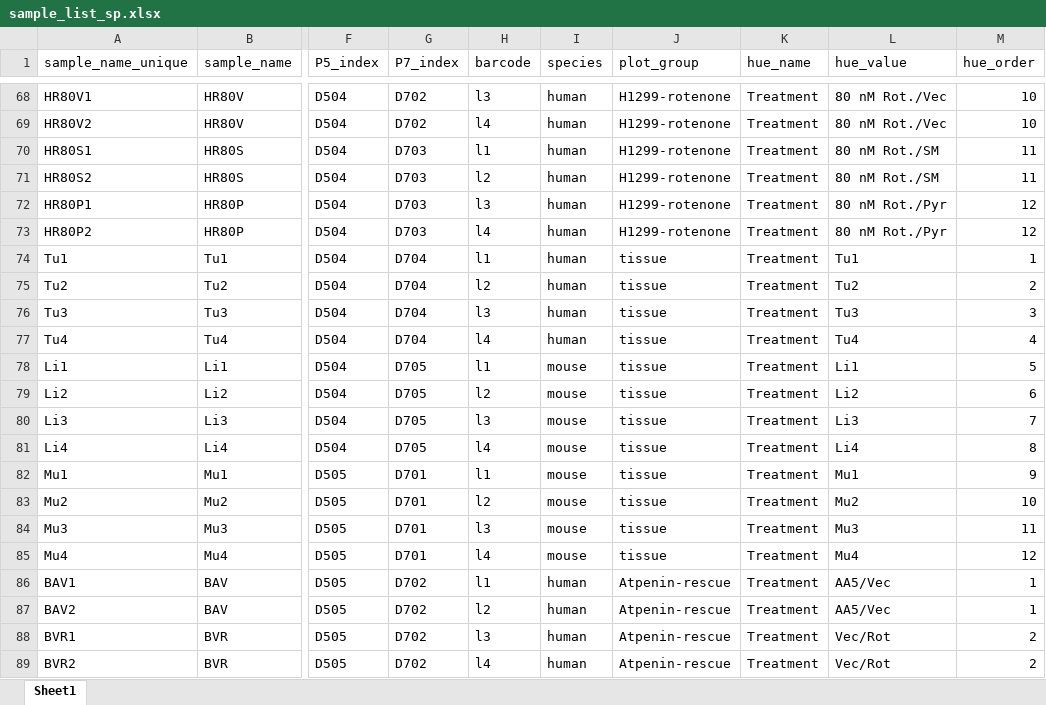
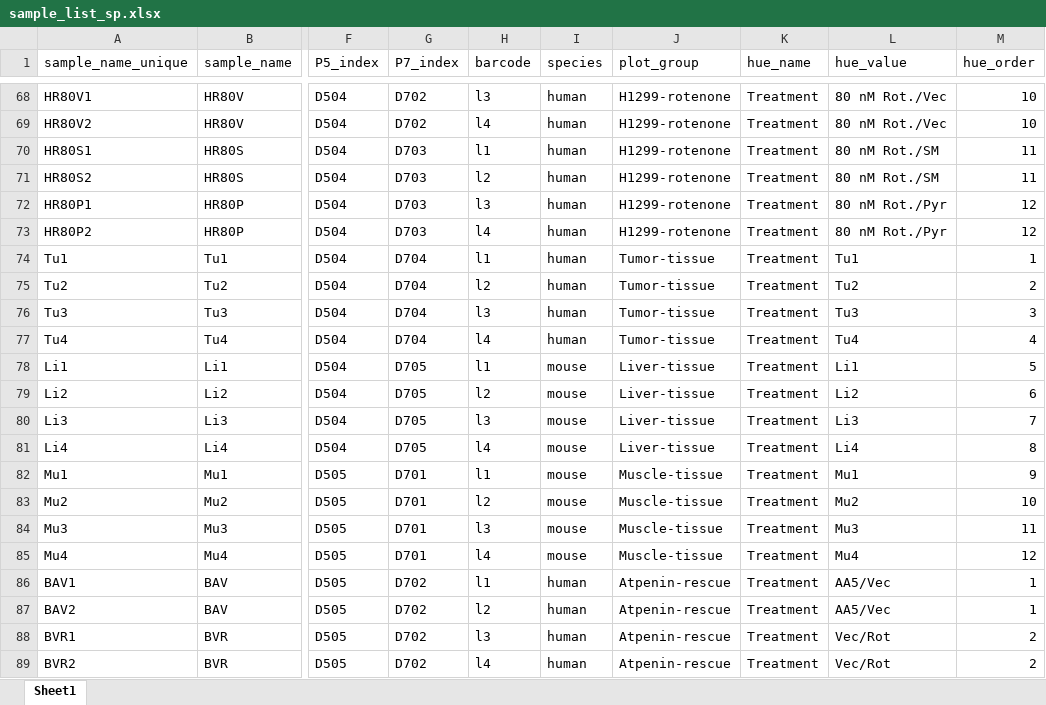
Before and after one commit to krdav/tRNA-charge-seq, an Excel workbook: projects/tRNAseq_lib1/sample_list_sp.xlsx, sheet Sheet1, drawn as a sheet; only a part is shown, gaps mark what is left out; values as stored, in another font and other column widths than the file's, no borders; the diff names each change by its address in the sheet, - before the commit and + after, or states it on an @@ line.

```diff
--- a/projects/tRNAseq_lib1/sample_list_sp.xlsx (sheet Sheet1)
+++ b/projects/tRNAseq_lib1/sample_list_sp.xlsx (sheet Sheet1)
-J74:J77 (plot_group): tissue
+J74:J77 (plot_group): Tumor-tissue
-J78:J81 (plot_group): tissue
+J78:J81 (plot_group): Liver-tissue
-J82:J85 (plot_group): tissue
+J82:J85 (plot_group): Muscle-tissue
```
Also changed, not shown: projects/tRNAseq_lib1/sample_list.xlsx.
